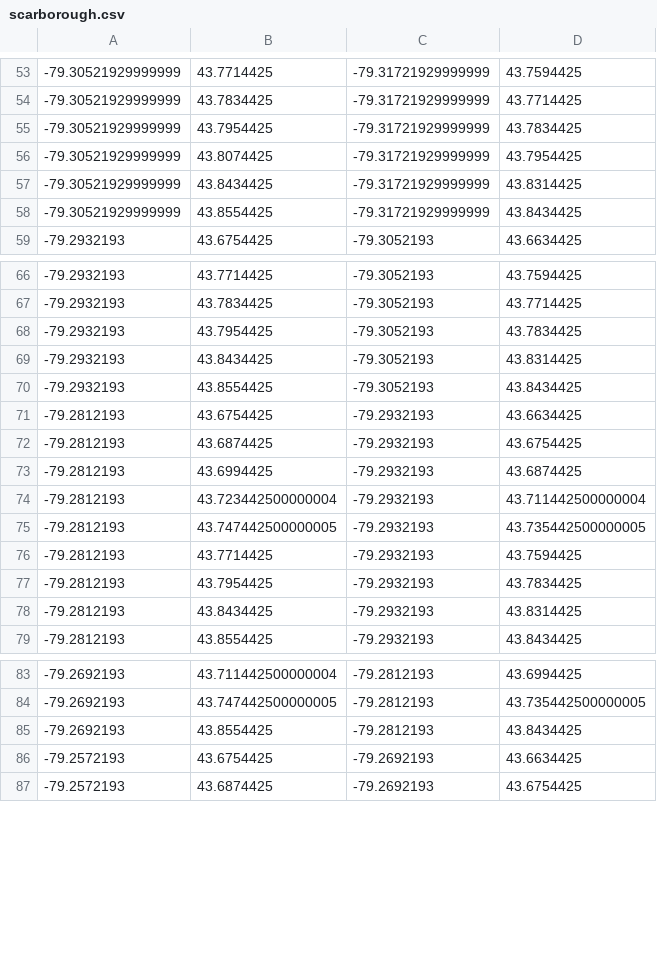
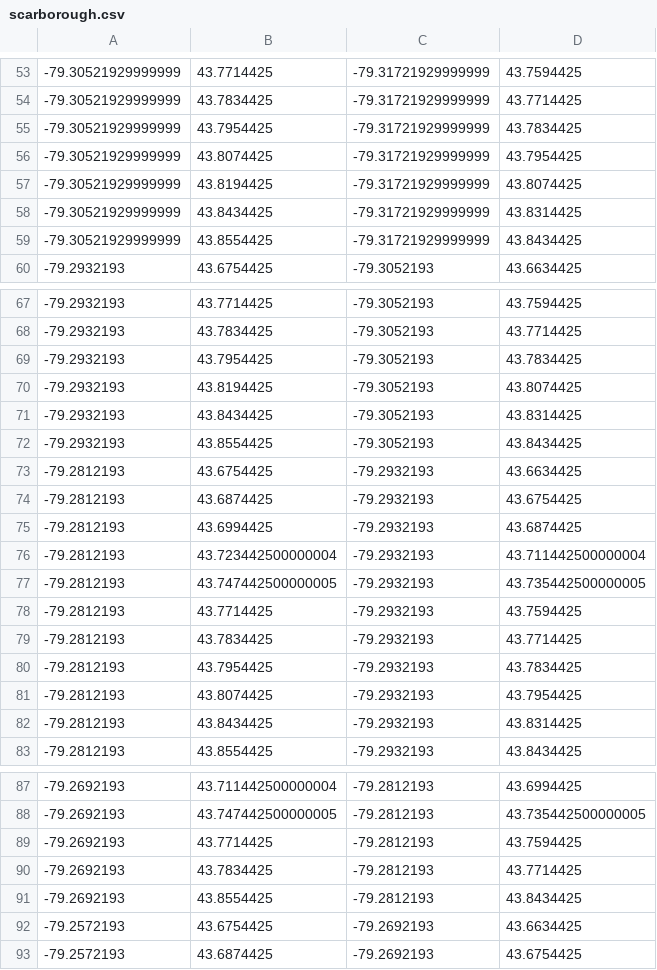
Before and after one commit to codereport/city-strides-hacking, a CSV file: cache/scarborough.csv, drawn as a sheet; only a part is shown, gaps mark what is left out; the diff names each change by its address in the sheet, - before the commit and + after, or states it on an @@ line.

Commit message:
:card_file_box: update data

```diff
--- a/cache/scarborough.csv
+++ b/cache/scarborough.csv
+row 57: -79.30521929999999 | 43.8194425 | -79.31721929999999 | 43.8074425
+row 70: -79.2932193 | 43.8194425 | -79.3052193 | 43.8074425
+row 79: -79.2812193 | 43.7834425 | -79.2932193 | 43.7714425
+row 81: -79.2812193 | 43.8074425 | -79.2932193 | 43.7954425
+row 89: -79.2692193 | 43.7714425 | -79.2812193 | 43.7594425
+row 90: -79.2692193 | 43.7834425 | -79.2812193 | 43.7714425
```
Also changed, not shown: 2 other files.
